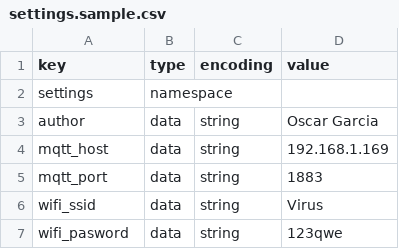
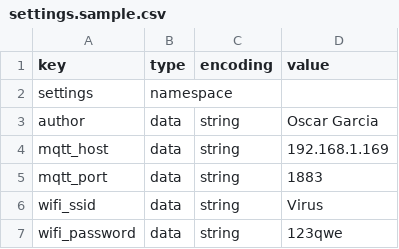
Before and after one commit to opobla/esp-nmda, a CSV file: partitions/settings.sample.csv, drawn as a sheet.

Commit message:
fix: Correct wifi_password typo in all CSV configuration files
- Changed wifi_pasword to wifi_password in all CSV files
- Updated files: settings.op64.csv, settings.op64hive.csv, settings.sample.csv
- Also corrected wifi_pass to wifi_password in settings.icaro.csv and settings.icaro2.csv

```diff
--- a/partitions/settings.sample.csv
+++ b/partitions/settings.sample.csv
@@ -6,2 +6,2 @@ mqtt_port,data,string,1883
 wifi_ssid,data,string,Virus
-wifi_pasword,data,string,123qwe
+wifi_password,data,string,123qwe
```
Also changed, not shown: partitions/settings.op64hive.csv.
